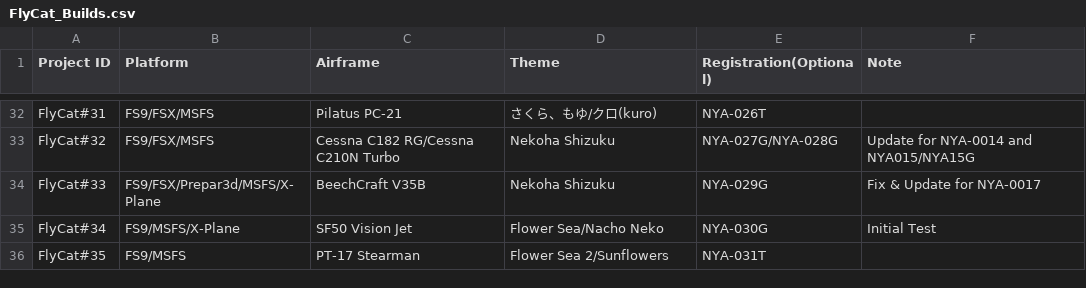
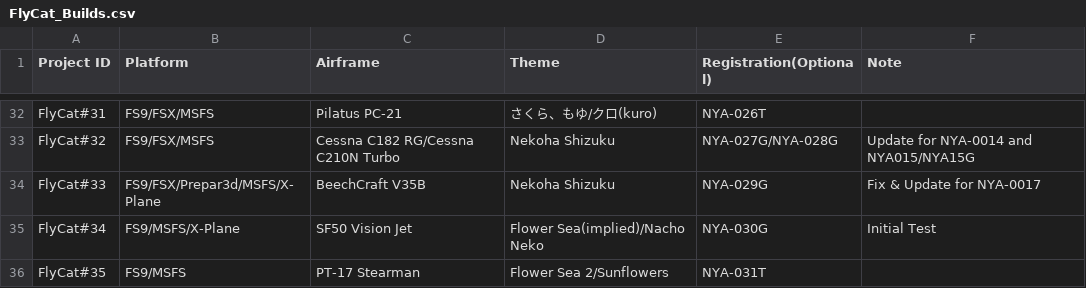
Before and after one commit to daleclack/Xe-Project, a CSV file: FlyCat_Builds.csv, drawn as a sheet; only a part is shown, gaps mark what is left out.

Commit message:
Update flycat builds

```diff
--- a/FlyCat_Builds.csv
+++ b/FlyCat_Builds.csv
@@ -34,3 +34,3 @@ FlyCat#32,FS9/FSX/MSFS,Cessna C182 RG/Cessna C210N Turbo,Nekoha Shizuku,NYA-027G
 FlyCat#33,FS9/FSX/Prepar3d/MSFS/X-Plane,BeechCraft V35B,Nekoha Shizuku,NYA-029G,Fix & Update for NYA-0017
-FlyCat#34,FS9/MSFS/X-Plane,SF50 Vision Jet,Flower Sea/Nacho Neko,NYA-030G,Initial Test
+FlyCat#34,FS9/MSFS/X-Plane,SF50 Vision Jet,Flower Sea(implied)/Nacho Neko,NYA-030G,Initial Test
 FlyCat#35,FS9/MSFS,PT-17 Stearman,Flower Sea 2/Sunflowers,NYA-031T,
```
